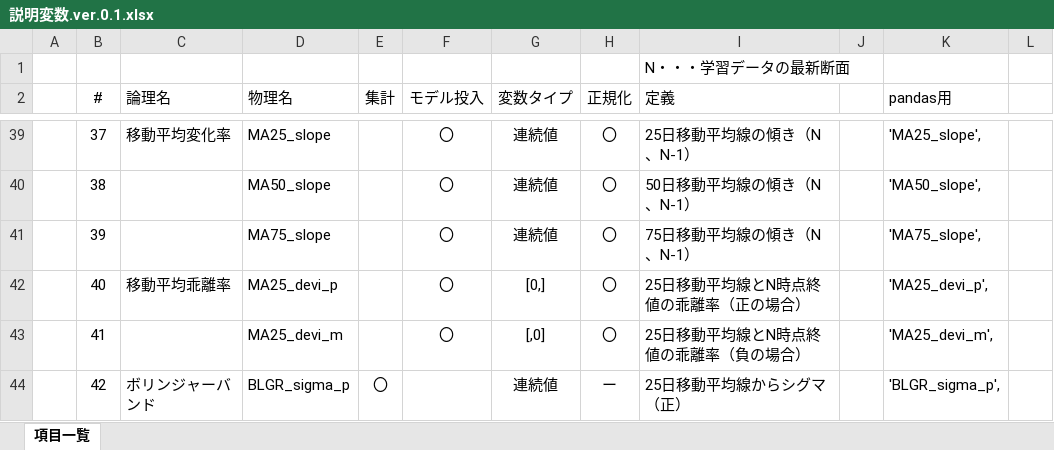
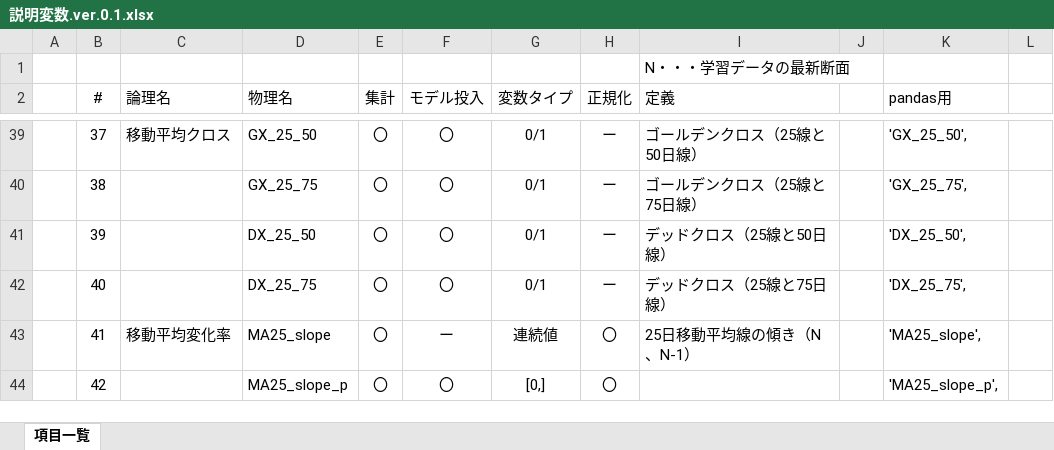
Before and after one commit to k501/N225predict, an Excel workbook: 説明変数.ver.0.1.xlsx, sheet 項目一覧, drawn as a sheet; only a part is shown, gaps mark what is left out; values as stored, in another font and other column widths than the file's, no borders; the diff covers the shown part only; the diff names each change by its address in the sheet, - before the commit and + after, or states it on an @@ line.

```diff
--- a/説明変数.ver.0.1.xlsx (sheet 項目一覧)
+++ b/説明変数.ver.0.1.xlsx (sheet 項目一覧)
-C39 (論理名): 移動平均変化率
+C39 (論理名): 移動平均クロス
-D39 (物理名): MA25_slope
+D39 (物理名): GX_25_50
-E39:E43 (集計): (empty)
+E39:E43 (集計): 〇
-G39:G41 (変数タイプ): 連続値
+G39:G41 (変数タイプ): 0/1
-H39:H42 (正規化): 〇
+H39:H42 (正規化): ー
-I39 (定義): 25日移動平均線の傾き（N、N-1）
+I39 (定義): ゴールデンクロス（25線と50日線）
-K39 (pandas用): 'MA25_slope',
+K39 (pandas用): 'GX_25_50',
-D40 (物理名): MA50_slope
+D40 (物理名): GX_25_75
-I40 (定義): 50日移動平均線の傾き（N、N-1）
+I40 (定義): ゴールデンクロス（25線と75日線）
-K40 (pandas用): 'MA50_slope',
+K40 (pandas用): 'GX_25_75',
-D41 (物理名): MA75_slope
+D41 (物理名): DX_25_50
-I41 (定義): 75日移動平均線の傾き（N、N-1）
+I41 (定義): デッドクロス（25線と50日線）
-K41 (pandas用): 'MA75_slope',
+K41 (pandas用): 'DX_25_50',
-C42 (論理名): 移動平均乖離率
+C42 (論理名): (empty)
-D42 (物理名): MA25_devi_p
+D42 (物理名): DX_25_75
-G42 (変数タイプ): [0,]
+G42 (変数タイプ): 0/1
-I42 (定義): 25日移動平均線とN時点終値の乖離率（正の場合）
+I42 (定義): デッドクロス（25線と75日線）
-K42 (pandas用): 'MA25_devi_p',
+K42 (pandas用): 'DX_25_75',
-C43 (論理名): (empty)
+C43 (論理名): 移動平均変化率
-D43 (物理名): MA25_devi_m
+D43 (物理名): MA25_slope
-F43 (モデル投入): 〇
+F43 (モデル投入): ー
-G43 (変数タイプ): [,0]
+G43 (変数タイプ): 連続値
-I43 (定義): 25日移動平均線とN時点終値の乖離率（負の場合）
+I43 (定義): 25日移動平均線の傾き（N、N-1）
-K43 (pandas用): 'MA25_devi_m',
+K43 (pandas用): 'MA25_slope',
-C44 (論理名): ボリンジャーバンド
+C44 (論理名): (empty)
-D44 (物理名): BLGR_sigma_p
+D44 (物理名): MA25_slope_p
-F44 (モデル投入): (empty)
+F44 (モデル投入): 〇
-G44 (変数タイプ): 連続値
+G44 (変数タイプ): [0,]
-H44 (正規化): ー
+H44 (正規化): 〇
-I44 (定義): 25日移動平均線からシグマ（正）
+I44 (定義): (empty)
-K44 (pandas用): 'BLGR_sigma_p',
+K44 (pandas用): 'MA25_slope_p',
```
Also changed, not shown: 15 added rows and 142 edited cells elsewhere in this sheet, formulas that keep their value, 1 other file.
